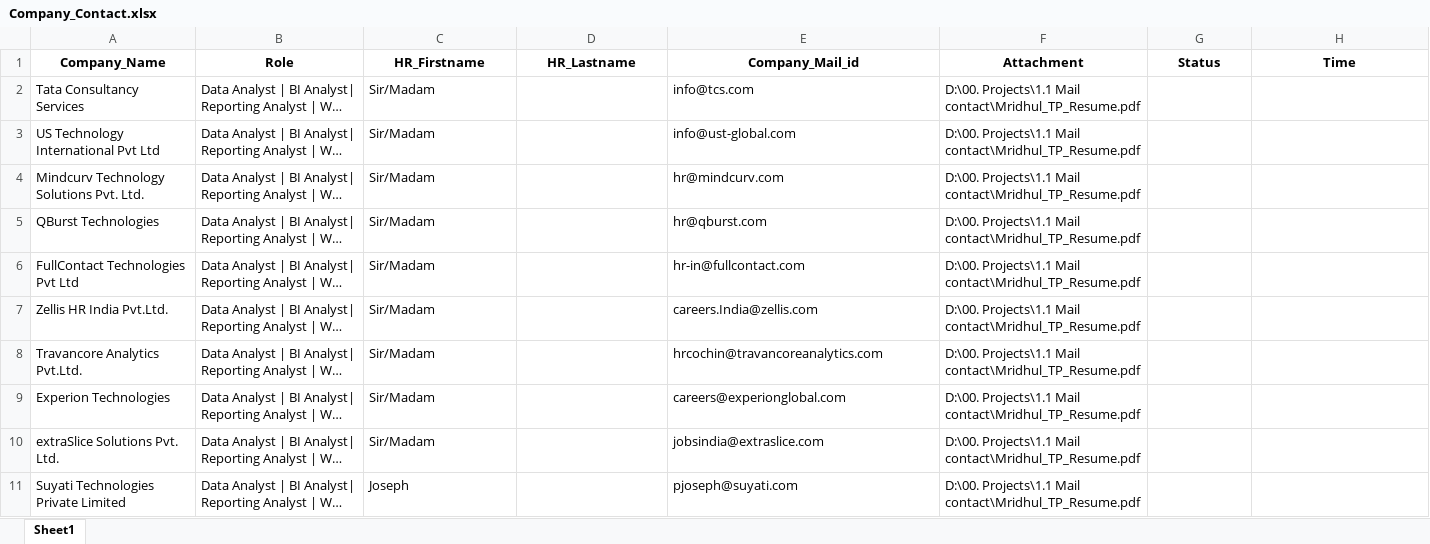
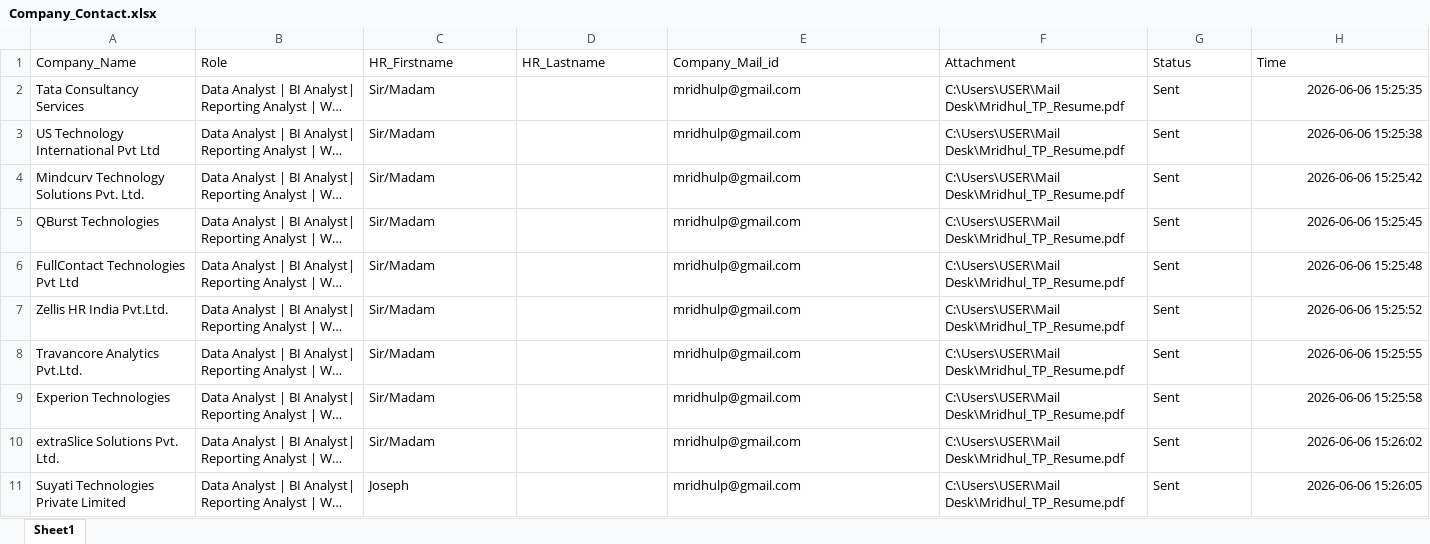
Before and after one commit to mridhultp/AutomatedEmailDispatchSystem, an Excel workbook: Company_Contact.xlsx, sheet Sheet1, drawn as a sheet; only a part is shown; long unchanged cells end in …; values as stored, in another font and other column widths than the file's, no borders; the diff covers the shown part only; the diff names each change by its address in the sheet, - before the commit and + after, or states it on an @@ line.

Commit message:
Updated_Company_Contact.xlsx

```diff
--- a/Company_Contact.xlsx (sheet Sheet1)
+++ b/Company_Contact.xlsx (sheet Sheet1)
@@ A1:H1 bold: on → off, alignment: center → left @@
-E2 (Company_Mail_id): info@tcs.com
+E2 (Company_Mail_id): mridhulp@gmail.com
-F2:F11 (Attachment): D:\00. Projects\1.1 Mail contact\Mridhul_TP_Resume.pdf
+F2:F11 (Attachment): C:\Users\USER\Mail Desk\Mridhul_TP_Resume.pdf
-G2:G11 (Status): (empty)
+G2:G11 (Status): Sent
-H2 (Time): (empty)
+H2 (Time): 2026-06-06 15:25:35
-E3 (Company_Mail_id): info@ust-global.com
+E3 (Company_Mail_id): mridhulp@gmail.com
-H3 (Time): (empty)
+H3 (Time): 2026-06-06 15:25:38
-E4 (Company_Mail_id): hr@mindcurv.com
+E4 (Company_Mail_id): mridhulp@gmail.com
-H4 (Time): (empty)
+H4 (Time): 2026-06-06 15:25:42
-E5 (Company_Mail_id): hr@qburst.com
+E5 (Company_Mail_id): mridhulp@gmail.com
-H5 (Time): (empty)
+H5 (Time): 2026-06-06 15:25:45
-E6 (Company_Mail_id): hr-in@fullcontact.com
+E6 (Company_Mail_id): mridhulp@gmail.com
-H6 (Time): (empty)
+H6 (Time): 2026-06-06 15:25:48
-E7 (Company_Mail_id): careers.India@zellis.com
+E7 (Company_Mail_id): mridhulp@gmail.com
-H7 (Time): (empty)
+H7 (Time): 2026-06-06 15:25:52
-E8 (Company_Mail_id): hrcochin@travancoreanalytics.com
+E8 (Company_Mail_id): mridhulp@gmail.com
-H8 (Time): (empty)
+H8 (Time): 2026-06-06 15:25:55
-E9 (Company_Mail_id): careers@experionglobal.com
+E9 (Company_Mail_id): mridhulp@gmail.com
-H9 (Time): (empty)
+H9 (Time): 2026-06-06 15:25:58
-E10 (Company_Mail_id): jobsindia@extraslice.com
+E10 (Company_Mail_id): mridhulp@gmail.com
-H10 (Time): (empty)
+H10 (Time): 2026-06-06 15:26:02
-E11 (Company_Mail_id): pjoseph@suyati.com
+E11 (Company_Mail_id): mridhulp@gmail.com
-H11 (Time): (empty)
+H11 (Time): 2026-06-06 15:26:05
```
Also changed, not shown: 37 removed rows elsewhere in this sheet.
